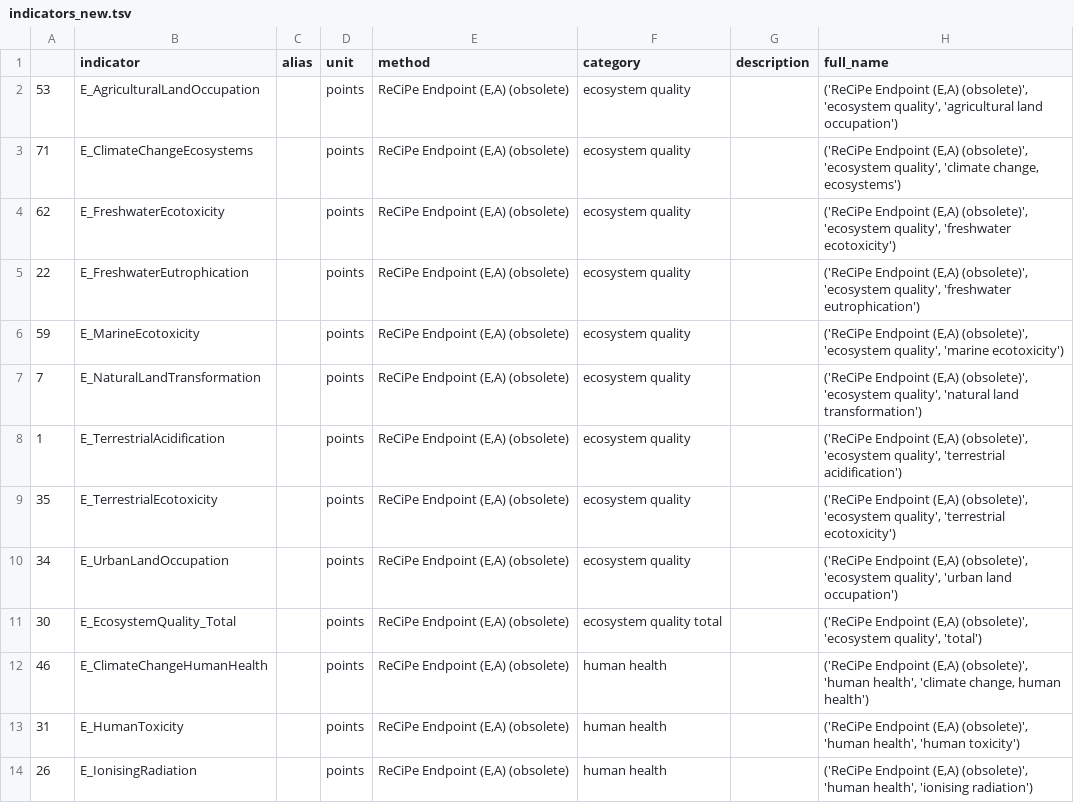
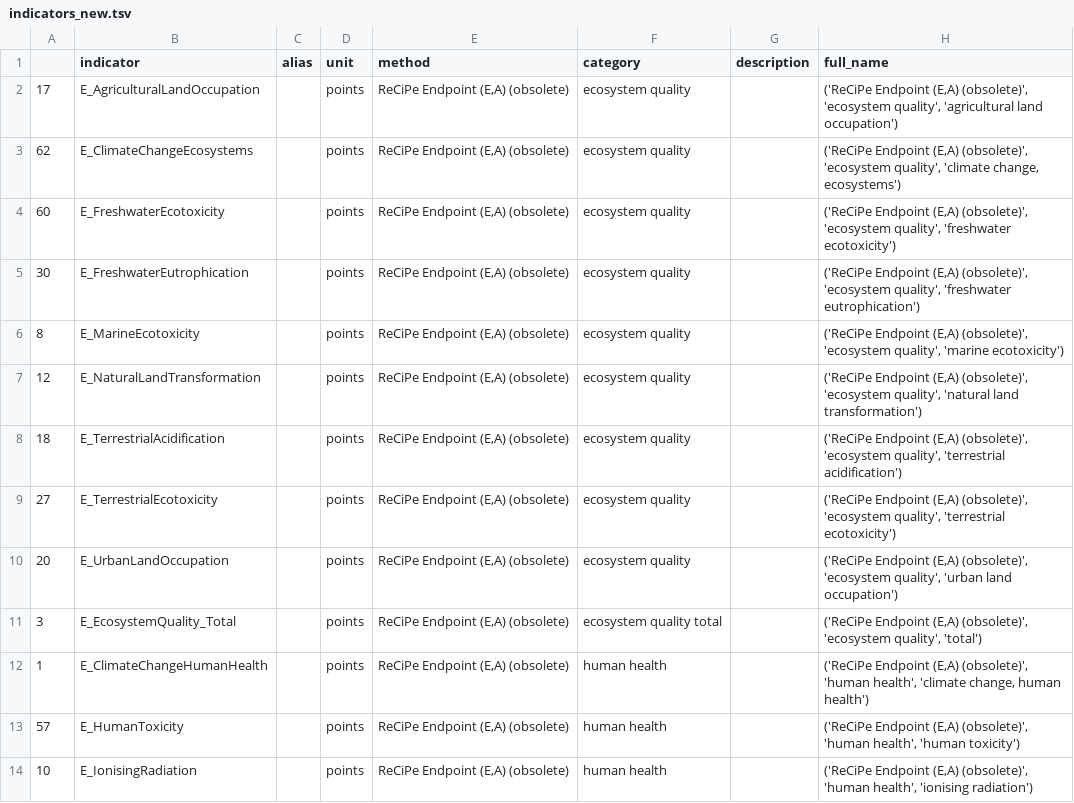
Before and after one commit to QSD-Group/EXPOsan, a TSV file: exposan/bwaise/data/indicators_new.tsv, drawn as a sheet; only a part is shown; the diff covers the shown part only.

Commit message:
fix bugs in switching between LCIA methods

```diff
--- a/exposan/bwaise/data/indicators_new.tsv
+++ b/exposan/bwaise/data/indicators_new.tsv
@@ -1,14 +1,14 @@
 	indicator	alias	unit	method	category	description	full_name
-53	E_AgriculturalLandOccupation		points	ReCiPe Endpoint (E,A) (obsolete)	ecosystem quality		('ReCiPe Endpoint (E,A) (obsolete)', 'ecosystem quality', 'agricultural land occupation')
-71	E_ClimateChangeEcosystems		points	ReCiPe Endpoint (E,A) (obsolete)	ecosystem quality		('ReCiPe Endpoint (E,A) (obsolete)', 'ecosystem quality', 'climate change, ecosystems')
-62	E_FreshwaterEcotoxicity		points	ReCiPe Endpoint (E,A) (obsolete)	ecosystem quality		('ReCiPe Endpoint (E,A) (obsolete)', 'ecosystem quality', 'freshwater ecotoxicity')
-22	E_FreshwaterEutrophication		points	ReCiPe Endpoint (E,A) (obsolete)	ecosystem quality		('ReCiPe Endpoint (E,A) (obsolete)', 'ecosystem quality', 'freshwater eutrophication')
-59	E_MarineEcotoxicity		points	ReCiPe Endpoint (E,A) (obsolete)	ecosystem quality		('ReCiPe Endpoint (E,A) (obsolete)', 'ecosystem quality', 'marine ecotoxicity')
-7	E_NaturalLandTransformation		points	ReCiPe Endpoint (E,A) (obsolete)	ecosystem quality		('ReCiPe Endpoint (E,A) (obsolete)', 'ecosystem quality', 'natural land transformation')
-1	E_TerrestrialAcidification		points	ReCiPe Endpoint (E,A) (obsolete)	ecosystem quality		('ReCiPe Endpoint (E,A) (obsolete)', 'ecosystem quality', 'terrestrial acidification')
-35	E_TerrestrialEcotoxicity		points	ReCiPe Endpoint (E,A) (obsolete)	ecosystem quality		('ReCiPe Endpoint (E,A) (obsolete)', 'ecosystem quality', 'terrestrial ecotoxicity')
-34	E_UrbanLandOccupation		points	ReCiPe Endpoint (E,A) (obsolete)	ecosystem quality		('ReCiPe Endpoint (E,A) (obsolete)', 'ecosystem quality', 'urban land occupation')
-30	E_EcosystemQuality_Total		points	ReCiPe Endpoint (E,A) (obsolete)	ecosystem quality total		('ReCiPe Endpoint (E,A) (obsolete)', 'ecosystem quality', 'total')
-46	E_ClimateChangeHumanHealth		points	ReCiPe Endpoint (E,A) (obsolete)	human health		('ReCiPe Endpoint (E,A) (obsolete)', 'human health', 'climate change, human health')
-31	E_HumanToxicity		points	ReCiPe Endpoint (E,A) (obsolete)	human health		('ReCiPe Endpoint (E,A) (obsolete)', 'human health', 'human toxicity')
-26	E_IonisingRadiation		points	ReCiPe Endpoint (E,A) (obsolete)	human health		('ReCiPe Endpoint (E,A) (obsolete)', 'human health', 'ionising radiation')
+17	E_AgriculturalLandOccupation		points	ReCiPe Endpoint (E,A) (obsolete)	ecosystem quality		('ReCiPe Endpoint (E,A) (obsolete)', 'ecosystem quality', 'agricultural land occupation')
+62	E_ClimateChangeEcosystems		points	ReCiPe Endpoint (E,A) (obsolete)	ecosystem quality		('ReCiPe Endpoint (E,A) (obsolete)', 'ecosystem quality', 'climate change, ecosystems')
+60	E_FreshwaterEcotoxicity		points	ReCiPe Endpoint (E,A) (obsolete)	ecosystem quality		('ReCiPe Endpoint (E,A) (obsolete)', 'ecosystem quality', 'freshwater ecotoxicity')
+30	E_FreshwaterEutrophication		points	ReCiPe Endpoint (E,A) (obsolete)	ecosystem quality		('ReCiPe Endpoint (E,A) (obsolete)', 'ecosystem quality', 'freshwater eutrophication')
+8	E_MarineEcotoxicity		points	ReCiPe Endpoint (E,A) (obsolete)	ecosystem quality		('ReCiPe Endpoint (E,A) (obsolete)', 'ecosystem quality', 'marine ecotoxicity')
+12	E_NaturalLandTransformation		points	ReCiPe Endpoint (E,A) (obsolete)	ecosystem quality		('ReCiPe Endpoint (E,A) (obsolete)', 'ecosystem quality', 'natural land transformation')
+18	E_TerrestrialAcidification		points	ReCiPe Endpoint (E,A) (obsolete)	ecosystem quality		('ReCiPe Endpoint (E,A) (obsolete)', 'ecosystem quality', 'terrestrial acidification')
+27	E_TerrestrialEcotoxicity		points	ReCiPe Endpoint (E,A) (obsolete)	ecosystem quality		('ReCiPe Endpoint (E,A) (obsolete)', 'ecosystem quality', 'terrestrial ecotoxicity')
+20	E_UrbanLandOccupation		points	ReCiPe Endpoint (E,A) (obsolete)	ecosystem quality		('ReCiPe Endpoint (E,A) (obsolete)', 'ecosystem quality', 'urban land occupation')
+3	E_EcosystemQuality_Total		points	ReCiPe Endpoint (E,A) (obsolete)	ecosystem quality total		('ReCiPe Endpoint (E,A) (obsolete)', 'ecosystem quality', 'total')
+1	E_ClimateChangeHumanHealth		points	ReCiPe Endpoint (E,A) (obsolete)	human health		('ReCiPe Endpoint (E,A) (obsolete)', 'human health', 'climate change, human health')
+57	E_HumanToxicity		points	ReCiPe Endpoint (E,A) (obsolete)	human health		('ReCiPe Endpoint (E,A) (obsolete)', 'human health', 'human toxicity')
+10	E_IonisingRadiation		points	ReCiPe Endpoint (E,A) (obsolete)	human health		('ReCiPe Endpoint (E,A) (obsolete)', 'human health', 'ionising radiation')
```
Also changed, not shown: 1 added row, 1 removed row and 59 edited cells elsewhere in this file, 4 other files.
